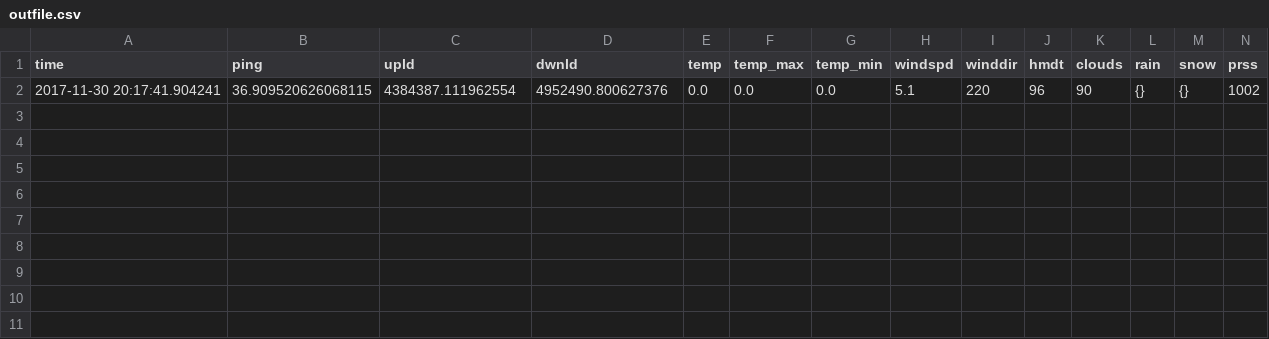
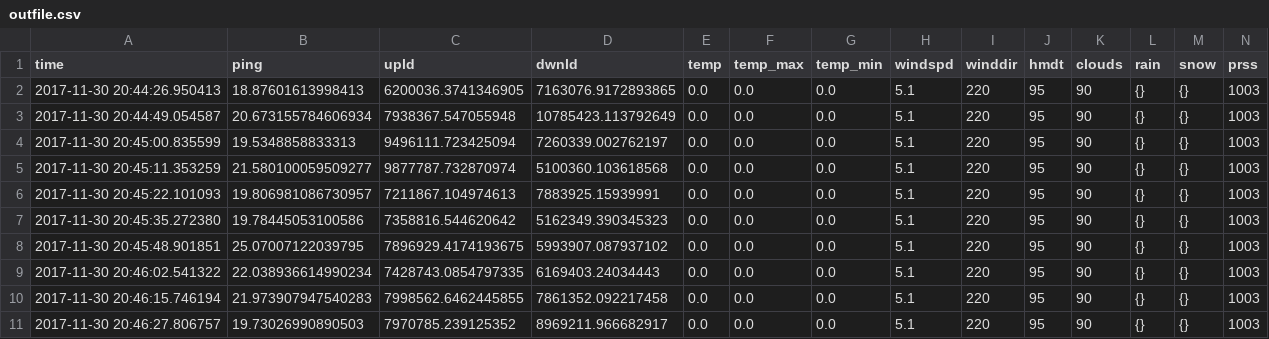
Before and after one commit to Lukiewookie/py-wwbs, a CSV file: outfile.csv, drawn as a sheet.

```diff
--- a/outfile.csv
+++ b/outfile.csv
@@ -1,2 +1,11 @@
 time,ping,upld,dwnld,temp,temp_max,temp_min,windspd,winddir,hmdt,clouds,rain,snow,prss
-2017-11-30 20:17:41.904241,36.909520626068115,4384387.111962554,4952490.800627376,0.0,0.0,0.0,5.1,220,96,90,{},{},1002
+2017-11-30 20:44:26.950413,18.87601613998413,6200036.3741346905,7163076.9172893865,0.0,0.0,0.0,5.1,220,95,90,{},{},1003
+2017-11-30 20:44:49.054587,20.673155784606934,7938367.547055948,10785423.113792649,0.0,0.0,0.0,5.1,220,95,90,{},{},1003
+2017-11-30 20:45:00.835599,19.5348858833313,9496111.723425094,7260339.002762197,0.0,0.0,0.0,5.1,220,95,90,{},{},1003
+2017-11-30 20:45:11.353259,21.580100059509277,9877787.732870974,5100360.103618568,0.0,0.0,0.0,5.1,220,95,90,{},{},1003
+2017-11-30 20:45:22.101093,19.806981086730957,7211867.104974613,7883925.15939991,0.0,0.0,0.0,5.1,220,95,90,{},{},1003
+2017-11-30 20:45:35.272380,19.78445053100586,7358816.544620642,5162349.390345323,0.0,0.0,0.0,5.1,220,95,90,{},{},1003
+2017-11-30 20:45:48.901851,25.07007122039795,7896929.4174193675,5993907.087937102,0.0,0.0,0.0,5.1,220,95,90,{},{},1003
+2017-11-30 20:46:02.541322,22.038936614990234,7428743.0854797335,6169403.24034443,0.0,0.0,0.0,5.1,220,95,90,{},{},1003
+2017-11-30 20:46:15.746194,21.973907947540283,7998562.6462445855,7861352.092217458,0.0,0.0,0.0,5.1,220,95,90,{},{},1003
+2017-11-30 20:46:27.806757,19.73026990890503,7970785.239125352,8969211.966682917,0.0,0.0,0.0,5.1,220,95,90,{},{},1003
```
Also changed, not shown: 3 other files.
